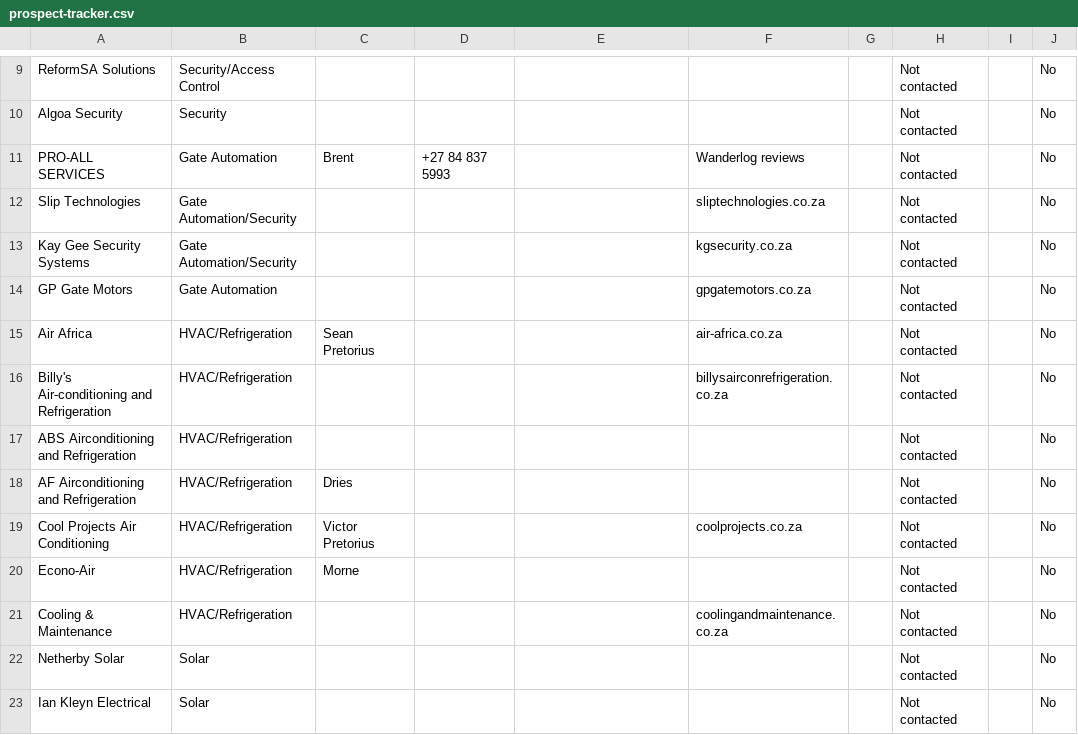
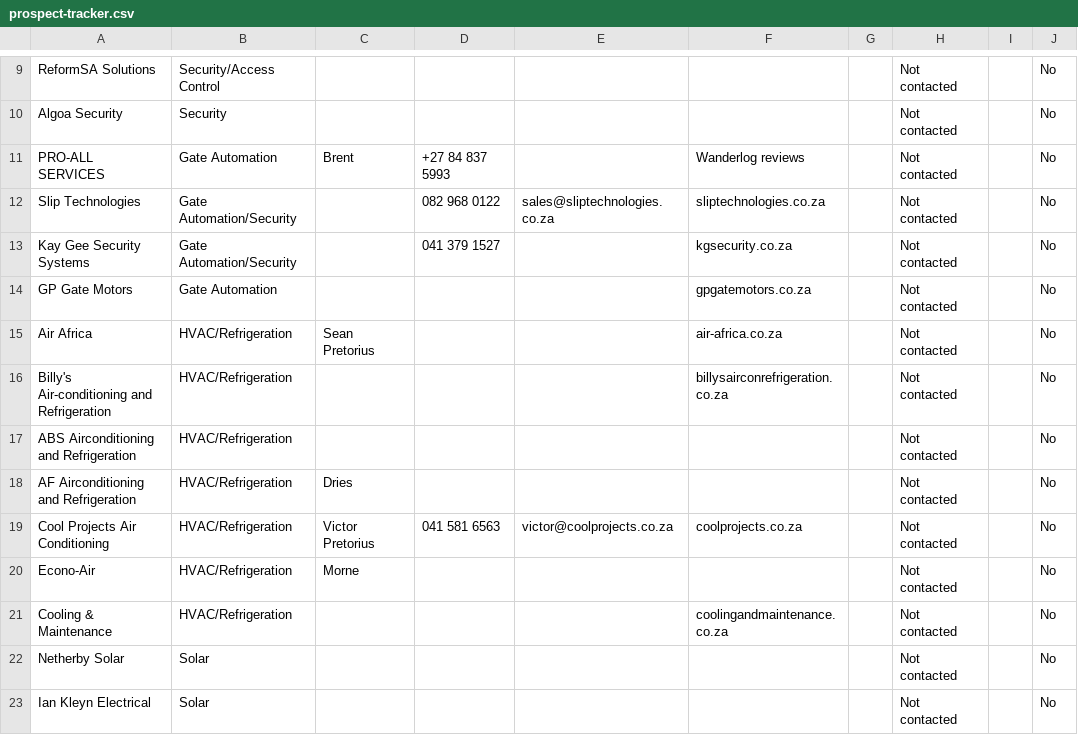
Before and after one commit to nawebotha98-hub/growmatic-recover, a CSV file: docs/templates/prospect-tracker.csv, drawn as a sheet; only a part is shown, gaps mark what is left out; the diff names each change by its address in the sheet, - before the commit and + after, or states it on an @@ line.

Commit message:
Add three more sourced phone numbers to prospect list
Slip Technologies, Kay Gee Security Systems, Cool Projects Air Conditioning
(name already had contact Victor Pretorius, now has direct number too).

```diff
--- a/docs/templates/prospect-tracker.csv
+++ b/docs/templates/prospect-tracker.csv
-D12: (empty)
+D12: 082 968 0122
-E12: (empty)
+E12: sales@sliptechnologies.co.za
-D13: (empty)
+D13: 041 379 1527
-D19: (empty)
+D19: 041 581 6563
-E19: (empty)
+E19: victor@coolprojects.co.za
```
